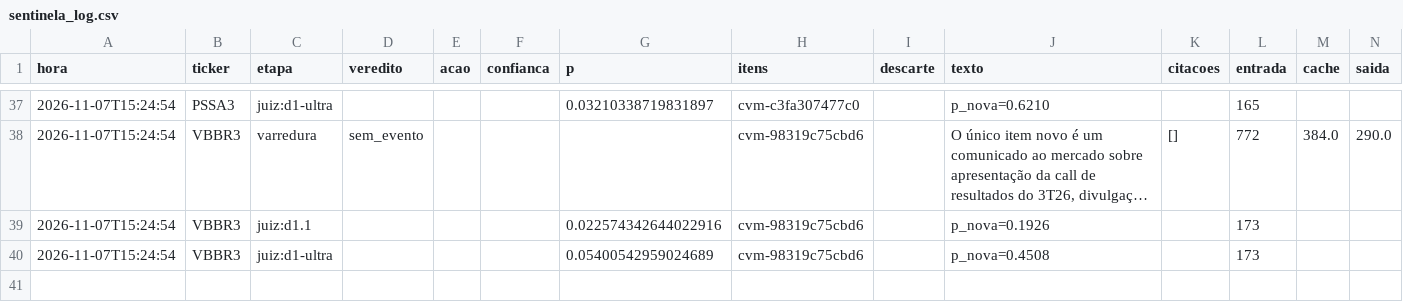
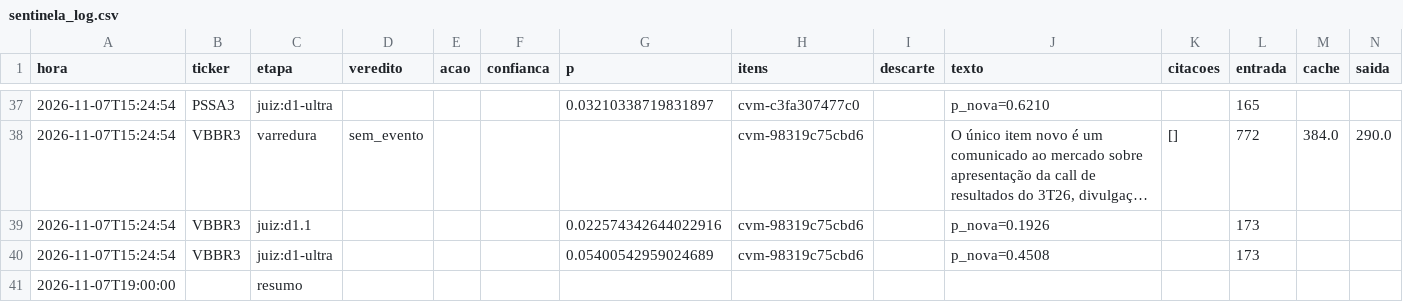
Before and after one commit to GabrielScript/Portfolio-Optimization, a CSV file: simulador/sentinela_log.csv, drawn as a sheet; only a part is shown, gaps mark what is left out; long unchanged cells end in …; rows hold the shown columns only; the diff names each change by its address in the sheet, - before the commit and + after, or states it on an @@ line.

```diff
--- a/simulador/sentinela_log.csv
+++ b/simulador/sentinela_log.csv
+row 41: 2026-11-07T19:00:00 |  | resumo
```
